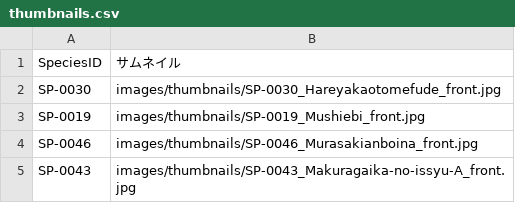
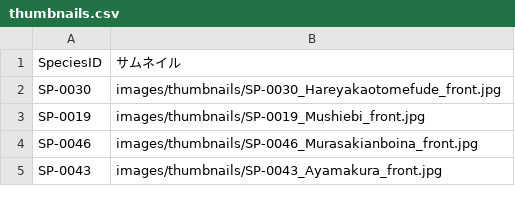
Before and after one commit to frog3064-sys/kagoshima-mollusk-guide, a CSV file: data/thumbnails.csv, drawn as a sheet.

```diff
--- a/data/thumbnails.csv
+++ b/data/thumbnails.csv
@@ -4,2 +4,2 @@ SP-0019,images/thumbnails/SP-0019_Mushiebi_front.jpg
 SP-0046,images/thumbnails/SP-0046_Murasakianboina_front.jpg
-SP-0043,images/thumbnails/SP-0043_Makuragaika-no-issyu-A_front.jpg
+SP-0043,images/thumbnails/SP-0043_Ayamakura_front.jpg
```
Also changed, not shown: data/photos.csv, data/species.csv, 2 other files.
